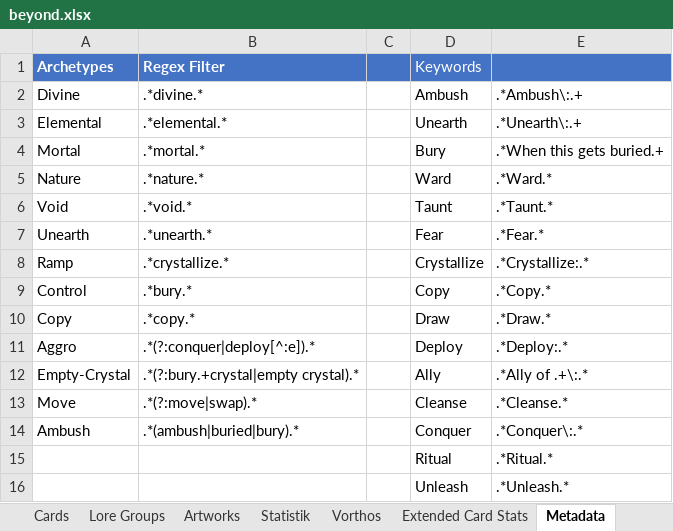
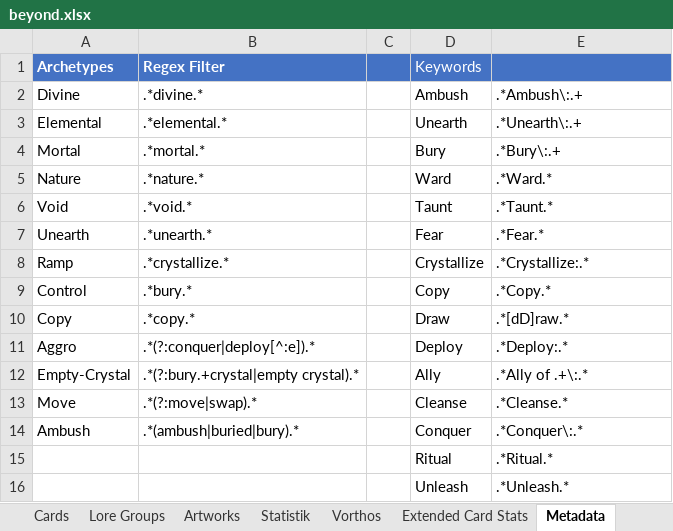
Before and after one commit to nonbiristudios/ShardsOfBeyond-v2, an Excel workbook: card-data/beyond.xlsx, sheet Metadata, drawn as a sheet; values as stored, in another font and other column widths than the file's, no borders; charts and pictures not drawn; the diff names each change by its address in the sheet, - before the commit and + after, or states it on an @@ line.

```diff
--- a/card-data/beyond.xlsx (sheet Metadata)
+++ b/card-data/beyond.xlsx (sheet Metadata)
-E4: .*When this gets buried.+
+E4: .*Bury\:.+
-E10: .*Draw.*
+E10: .*[dD]raw.*
```
Also changed, not shown: sheet Vorthos, sheet Statistik, sheet Starter Decks, sheet Extended Card Stats, sheet Cards, sheet Artworks, formulas that keep their value, charts or pictures, 4 other files.
